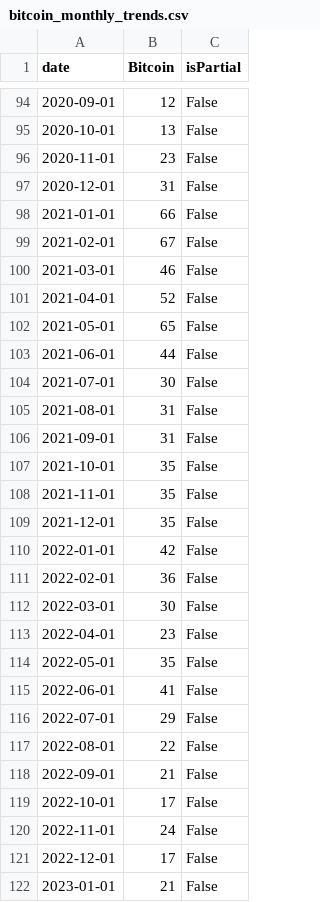
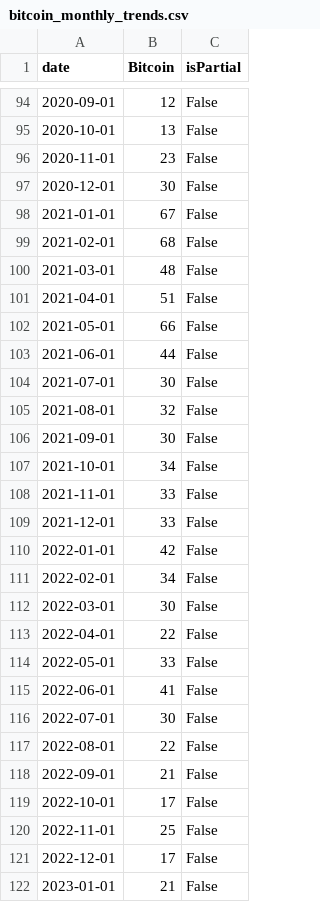
Before and after one commit to oar04/Bitcoin-Data-Analysis, a CSV file: bitcoin_monthly_trends.csv, drawn as a sheet; only a part is shown, gaps mark what is left out; the diff covers the shown part only.

```diff
--- a/bitcoin_monthly_trends.csv
+++ b/bitcoin_monthly_trends.csv
@@ -96,22 +96,22 @@ date,Bitcoin,isPartial
 2020-11-01,23,False
-2020-12-01,31,False
-2021-01-01,66,False
-2021-02-01,67,False
-2021-03-01,46,False
-2021-04-01,52,False
-2021-05-01,65,False
+2020-12-01,30,False
+2021-01-01,67,False
+2021-02-01,68,False
+2021-03-01,48,False
+2021-04-01,51,False
+2021-05-01,66,False
 2021-06-01,44,False
 2021-07-01,30,False
-2021-08-01,31,False
-2021-09-01,31,False
-2021-10-01,35,False
-2021-11-01,35,False
-2021-12-01,35,False
+2021-08-01,32,False
+2021-09-01,30,False
+2021-10-01,34,False
+2021-11-01,33,False
+2021-12-01,33,False
 2022-01-01,42,False
-2022-02-01,36,False
+2022-02-01,34,False
 2022-03-01,30,False
-2022-04-01,23,False
-2022-05-01,35,False
+2022-04-01,22,False
+2022-05-01,33,False
 2022-06-01,41,False
-2022-07-01,29,False
+2022-07-01,30,False
 2022-08-01,22,False
@@ -119,3 +119,3 @@ date,Bitcoin,isPartial
 2022-10-01,17,False
-2022-11-01,24,False
+2022-11-01,25,False
 2022-12-01,17,False
```
Also changed, not shown: 12 edited cells elsewhere in this file, Bitcoin_news_trends.csv, 2 other files.
